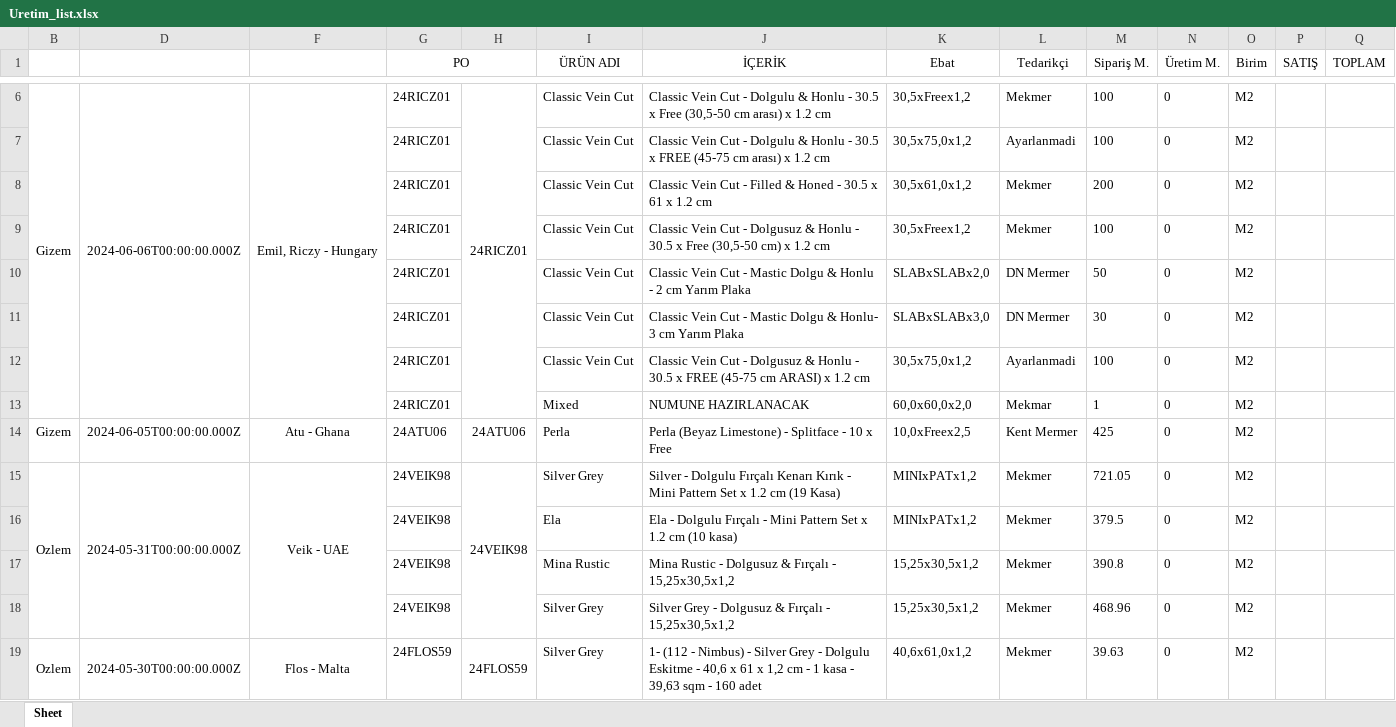
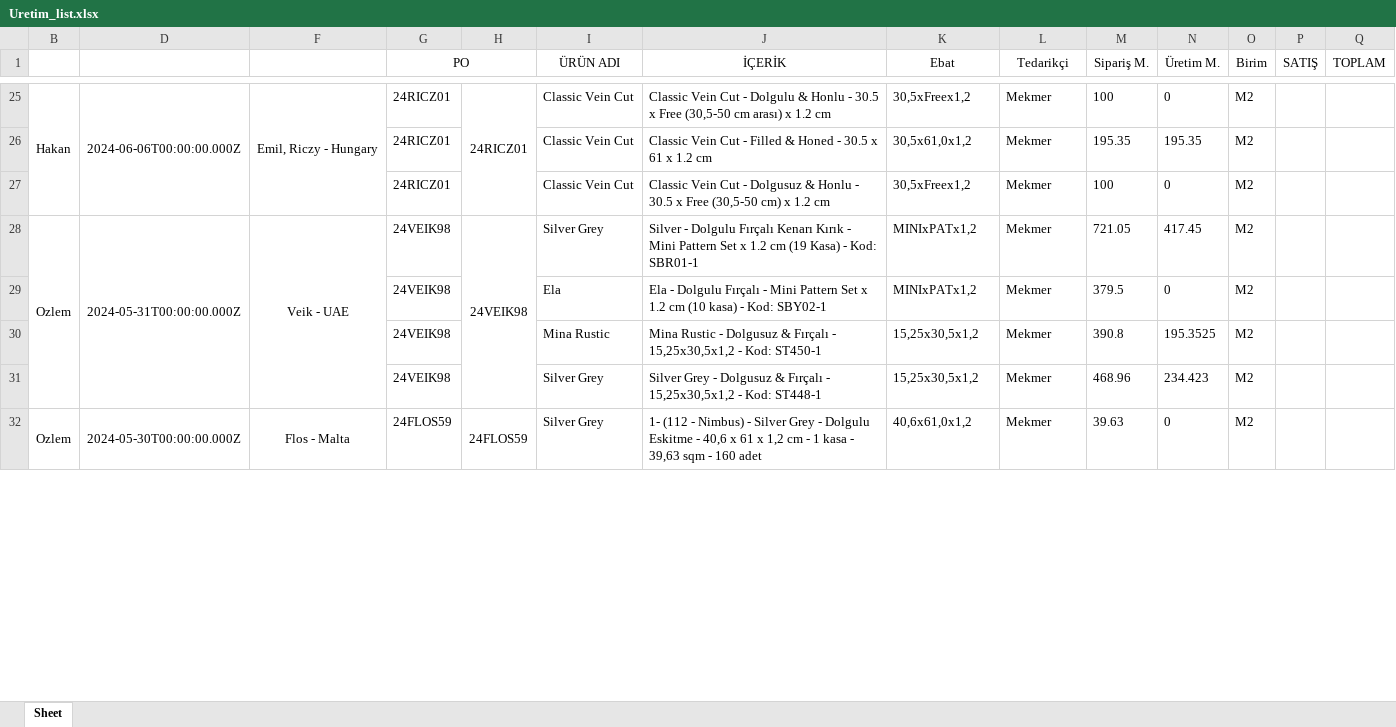
Before and after one commit to Thusuaso/socket, an Excel workbook: excel/dosyalar/Uretim_list.xlsx, sheet Sheet, drawn as a sheet; only a part is shown, gaps mark what is left out; values as stored, in another font and other column widths than the file's, no borders; removed rows and columns are numbered as before the commit, all else as after; the diff covers the shown part only; the diff names each change by its address in the sheet, - before the commit and + after, or states it on an @@ line.

```diff
--- a/excel/dosyalar/Uretim_list.xlsx (sheet Sheet)
+++ b/excel/dosyalar/Uretim_list.xlsx (sheet Sheet)
-B25: Gizem
+B25: Hakan
-row 7:  |  |  | 24RICZ01 |  | Classic Vein Cut | Classic Vein Cut - Dolgulu & Honlu - 30.5 x FREE (45-75 cm arası) x 1.2 cm | 30,5x75,0x1,2 | Ayarlanmadi | 100 | 0 | M2
-M26 (Sipariş M.): 200
+M26 (Sipariş M.): 195.35
-N26 (Üretim M.): 0
+N26 (Üretim M.): 195.35
-row 10:  |  |  | 24RICZ01 |  | Classic Vein Cut | Classic Vein Cut - Mastic Dolgu & Honlu - 2 cm Yarım Plaka | SLABxSLABx2,0 | DN Mermer | 50 | 0 | M2
-row 11:  |  |  | 24RICZ01 |  | Classic Vein Cut | Classic Vein Cut - Mastic Dolgu & Honlu- 3 cm Yarım Plaka | SLABxSLABx3,0 | DN Mermer | 30 | 0 | M2
-row 12:  |  |  | 24RICZ01 |  | Classic Vein Cut | Classic Vein Cut - Dolgusuz & Honlu - 30.5 x FREE (45-75 cm ARASI) x 1.2 cm | 30,5x75,0x1,2 | Ayarlanmadi | 100 | 0 | M2
-row 13:  |  |  | 24RICZ01 |  | Mixed | NUMUNE HAZIRLANACAK | 60,0x60,0x2,0 | Mekmar | 1 | 0 | M2
-row 14: Gizem | 2024-06-05T00:00:00.000Z | Atu - Ghana | 24ATU06 | 24ATU06 | Perla | Perla (Beyaz Limestone) - Splitface - 10 x Free | 10,0xFreex2,5 | Kent Mermer | 425 | 0 | M2
-J28 (İÇERİK): …(19 Kasa)
+J28 (İÇERİK): …(19 Kasa) - Kod: SBR01-1
-N28 (Üretim M.): 0
+N28 (Üretim M.): 417.45
-J29 (İÇERİK): …(10 kasa)
+J29 (İÇERİK): …(10 kasa) - Kod: SBY02-1
-J30 (İÇERİK): …- 15,25x30,5x1,2
+J30 (İÇERİK): …- 15,25x30,5x1,2 - Kod: ST450-1
-N30 (Üretim M.): 0
+N30 (Üretim M.): 195.3525
-J31 (İÇERİK): …- 15,25x30,5x1,2
+J31 (İÇERİK): …- 15,25x30,5x1,2 - Kod: ST448-1
-N31 (Üretim M.): 0
+N31 (Üretim M.): 234.423
```
Also changed, not shown: 23 added rows, 52 removed rows, 22 edited cells and merged cells elsewhere in this sheet, hidden cells, 3 other files.
